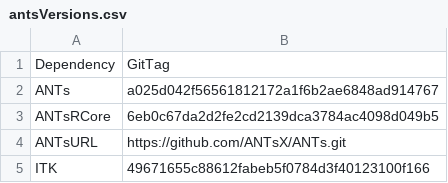
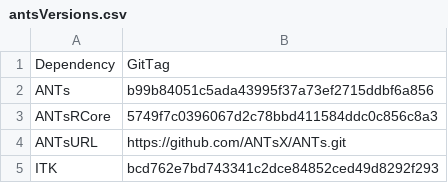
Before and after one commit to ANTsX/ANTsRCore, a CSV file: data/antsVersions.csv, drawn as a sheet.

Commit message:
new ITK versions

```diff
--- a/data/antsVersions.csv
+++ b/data/antsVersions.csv
@@ -1,5 +1,5 @@
 Dependency;GitTag
-ANTs;a025d042f56561812172a1f6b2ae6848ad914767
-ANTsRCore;6eb0c67da2d2fe2cd2139dca3784ac4098d049b5
+ANTs;b99b84051c5ada43995f37a73ef2715ddbf6a856
+ANTsRCore;5749f7c0396067d2c78bbd411584ddc0c856c8a3
 ANTsURL;https://github.com/ANTsX/ANTs.git
-ITK;49671655c88612fabeb5f0784d3f40123100f166
+ITK;bcd762e7bd743341c2dce84852ced49d8292f293
```
